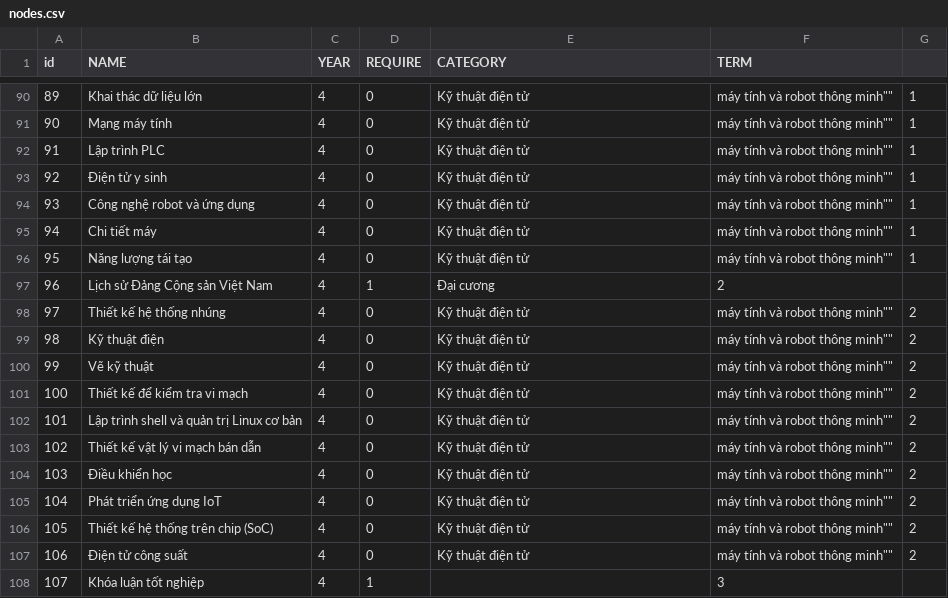
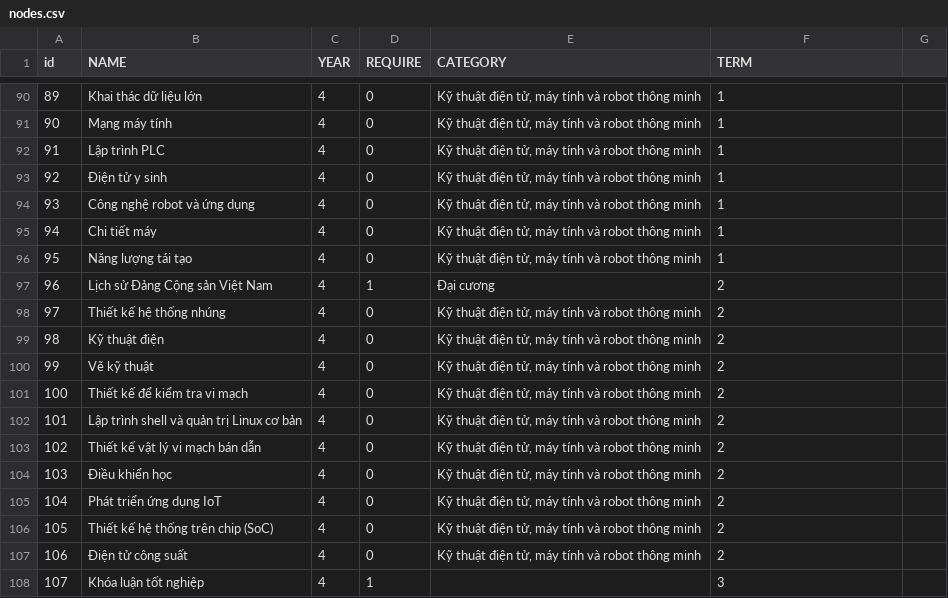
Before and after one commit to VNUHCM-Phys-CS/cvd-tcta-course-net, a CSV file: src/data/nodes.csv, drawn as a sheet; only a part is shown, gaps mark what is left out; the diff covers the shown part only.

```diff
--- a/src/data/nodes.csv
+++ b/src/data/nodes.csv
@@ -90,19 +90,19 @@
-89,Khai thác dữ liệu lớn ,4,0,""Kỹ thuật điện tử, máy tính và robot thông minh"",1
-90,Mạng máy tính ,4,0,""Kỹ thuật điện tử, máy tính và robot thông minh"",1
-91,Lập trình PLC ,4,0,""Kỹ thuật điện tử, máy tính và robot thông minh"",1
-92,Điện tử y sinh ,4,0,""Kỹ thuật điện tử, máy tính và robot thông minh"",1
-93,Công nghệ robot và ứng dụng ,4,0,""Kỹ thuật điện tử, máy tính và robot thông minh"",1
-94,Chi tiết máy ,4,0,""Kỹ thuật điện tử, máy tính và robot thông minh"",1
-95,Năng lượng tái tạo ,4,0,""Kỹ thuật điện tử, máy tính và robot thông minh"",1
+89,Khai thác dữ liệu lớn ,4,0,"Kỹ thuật điện tử, máy tính và robot thông minh",1
+90,Mạng máy tính ,4,0,"Kỹ thuật điện tử, máy tính và robot thông minh",1
+91,Lập trình PLC ,4,0,"Kỹ thuật điện tử, máy tính và robot thông minh",1
+92,Điện tử y sinh ,4,0,"Kỹ thuật điện tử, máy tính và robot thông minh",1
+93,Công nghệ robot và ứng dụng ,4,0,"Kỹ thuật điện tử, máy tính và robot thông minh",1
+94,Chi tiết máy ,4,0,"Kỹ thuật điện tử, máy tính và robot thông minh",1
+95,Năng lượng tái tạo ,4,0,"Kỹ thuật điện tử, máy tính và robot thông minh",1
 96,Lịch sử Đảng Cộng sản Việt Nam,4,1,Đại cương,2
-97,Thiết kế hệ thống nhúng ,4,0,""Kỹ thuật điện tử, máy tính và robot thông minh"",2
-98,Kỹ thuật điện ,4,0,""Kỹ thuật điện tử, máy tính và robot thông minh"",2
-99,Vẽ kỹ thuật ,4,0,""Kỹ thuật điện tử, máy tính và robot thông minh"",2
-100,Thiết kế để kiểm tra vi mạch ,4,0,""Kỹ thuật điện tử, máy tính và robot thông minh"",2
-101,Lập trình shell và quản trị Linux cơ bản,4,0,""Kỹ thuật điện tử, máy tính và robot thông minh"",2
-102,Thiết kế vật lý vi mạch bán dẫn ,4,0,""Kỹ thuật điện tử, máy tính và robot thông minh"",2
-103,Điều khiển học ,4,0,""Kỹ thuật điện tử, máy tính và robot thông minh"",2
-104,Phát triển ứng dụng IoT,4,0,""Kỹ thuật điện tử, máy tính và robot thông minh"",2
-105,Thiết kế hệ thống trên chip (SoC),4,0,""Kỹ thuật điện tử, máy tính và robot thông minh"",2
-106,Điện tử công suất,4,0,""Kỹ thuật điện tử, máy tính và robot thông minh"",2
+97,Thiết kế hệ thống nhúng ,4,0,"Kỹ thuật điện tử, máy tính và robot thông minh",2
+98,Kỹ thuật điện ,4,0,"Kỹ thuật điện tử, máy tính và robot thông minh",2
+99,Vẽ kỹ thuật ,4,0,"Kỹ thuật điện tử, máy tính và robot thông minh",2
+100,Thiết kế để kiểm tra vi mạch ,4,0,"Kỹ thuật điện tử, máy tính và robot thông minh",2
+101,Lập trình shell và quản trị Linux cơ bản,4,0,"Kỹ thuật điện tử, máy tính và robot thông minh",2
+102,Thiết kế vật lý vi mạch bán dẫn ,4,0,"Kỹ thuật điện tử, máy tính và robot thông minh",2
+103,Điều khiển học ,4,0,"Kỹ thuật điện tử, máy tính và robot thông minh",2
+104,Phát triển ứng dụng IoT,4,0,"Kỹ thuật điện tử, máy tính và robot thông minh",2
+105,Thiết kế hệ thống trên chip (SoC),4,0,"Kỹ thuật điện tử, máy tính và robot thông minh",2
+106,Điện tử công suất,4,0,"Kỹ thuật điện tử, máy tính và robot thông minh",2
 107,Khóa luận tốt nghiệp,4,1,,3
```
Also changed, not shown: 72 edited cells elsewhere in this file.
